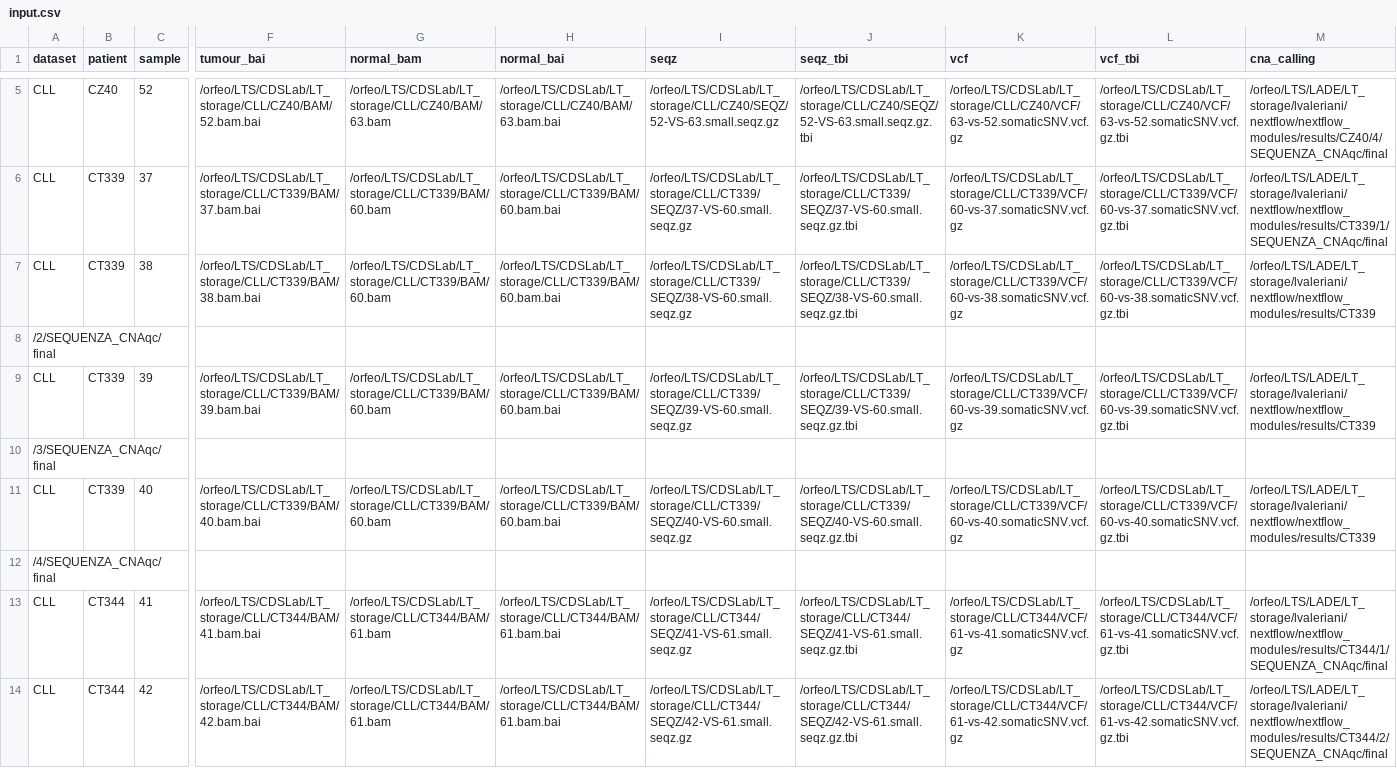
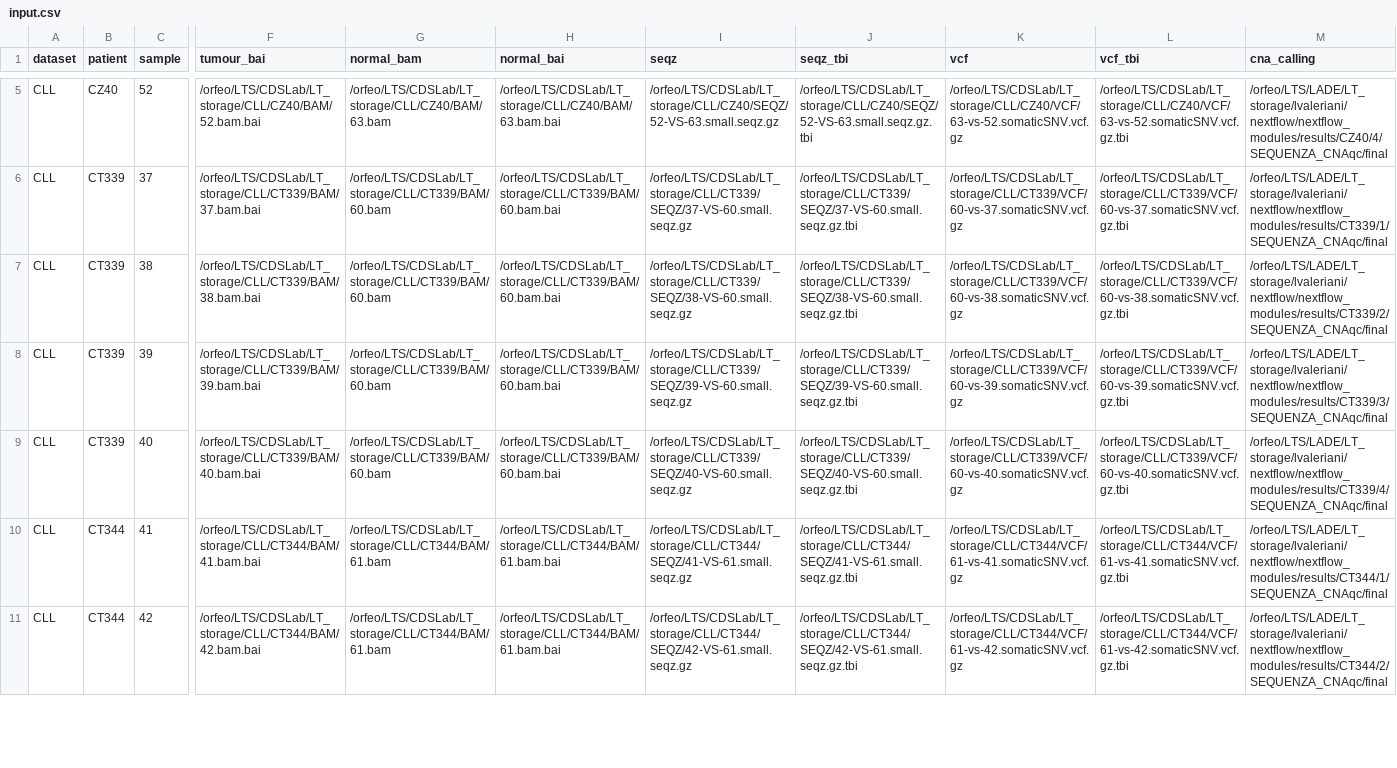
Before and after one commit to caravagnalab/nextflow_modules, a CSV file: input.csv, drawn as a sheet; only a part is shown, gaps mark what is left out; removed rows and columns are numbered as before the commit, all else as after; rows hold the shown columns only; the diff names each change by its address in the sheet, - before the commit and + after, or states it on an @@ line.

Commit message:
mc

```diff
--- a/input.csv
+++ b/input.csv
-M7 (cna_calling): /orfeo/LTS/LADE/LT_storage/lvaleriani/nextflow/nextflow_modules/results/CT339
+M7 (cna_calling): /orfeo/LTS/LADE/LT_storage/lvaleriani/nextflow/nextflow_modules/results/CT339/2/SEQUENZA_CNAqc/final
-row 8: /2/SEQUENZA_CNAqc/final
-M8 (cna_calling): /orfeo/LTS/LADE/LT_storage/lvaleriani/nextflow/nextflow_modules/results/CT339
+M8 (cna_calling): /orfeo/LTS/LADE/LT_storage/lvaleriani/nextflow/nextflow_modules/results/CT339/3/SEQUENZA_CNAqc/final
-row 10: /3/SEQUENZA_CNAqc/final
-M9 (cna_calling): /orfeo/LTS/LADE/LT_storage/lvaleriani/nextflow/nextflow_modules/results/CT339
+M9 (cna_calling): /orfeo/LTS/LADE/LT_storage/lvaleriani/nextflow/nextflow_modules/results/CT339/4/SEQUENZA_CNAqc/final
-row 12: /4/SEQUENZA_CNAqc/final
```
